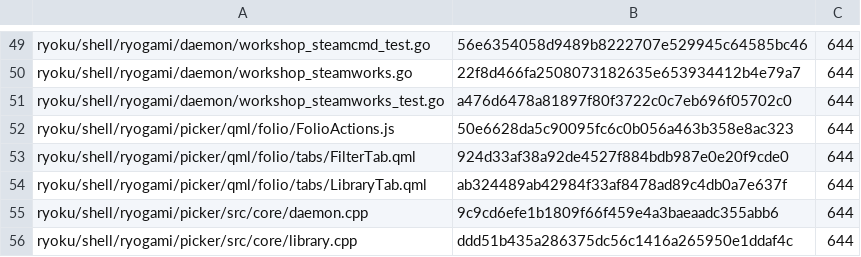
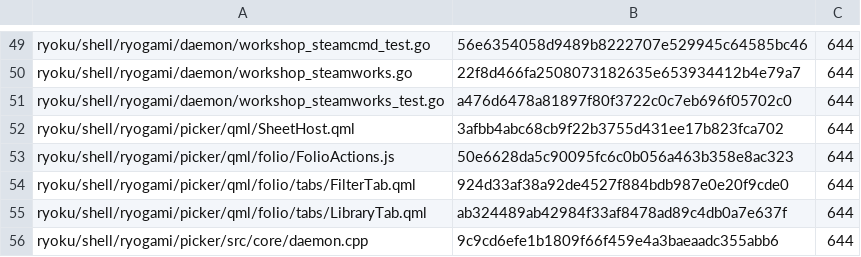
Before and after one commit to GenieRobot/ryoku-opensuse, a TSV file: upstream/evidence/ryoku-v1.0/issue175-provider-source-identities.tsv, drawn as a sheet; only a part is shown, gaps mark what is left out; the shorter side is filled out with more unchanged rows.

Commit message:
feat(ryogami): reopen protected media trash in the picker

```diff
--- a/upstream/evidence/ryoku-v1.0/issue175-provider-source-identities.tsv
+++ b/upstream/evidence/ryoku-v1.0/issue175-provider-source-identities.tsv
@@ -51,2 +51,3 @@ ryoku/shell/ryogami/daemon/workshop_steamworks.go	22f8d466fa2508073182635e653934
 ryoku/shell/ryogami/daemon/workshop_steamworks_test.go	a476d6478a81897f80f3722c0c7eb696f05702c0	644
+ryoku/shell/ryogami/picker/qml/SheetHost.qml	3afbb4abc68cb9f22b3755d431ee17b823fca702	644
 ryoku/shell/ryogami/picker/qml/folio/FolioActions.js	50e6628da5c90095fc6c0b056a463b358e8ac323	644
```
Also changed, not shown: 14 other files.
